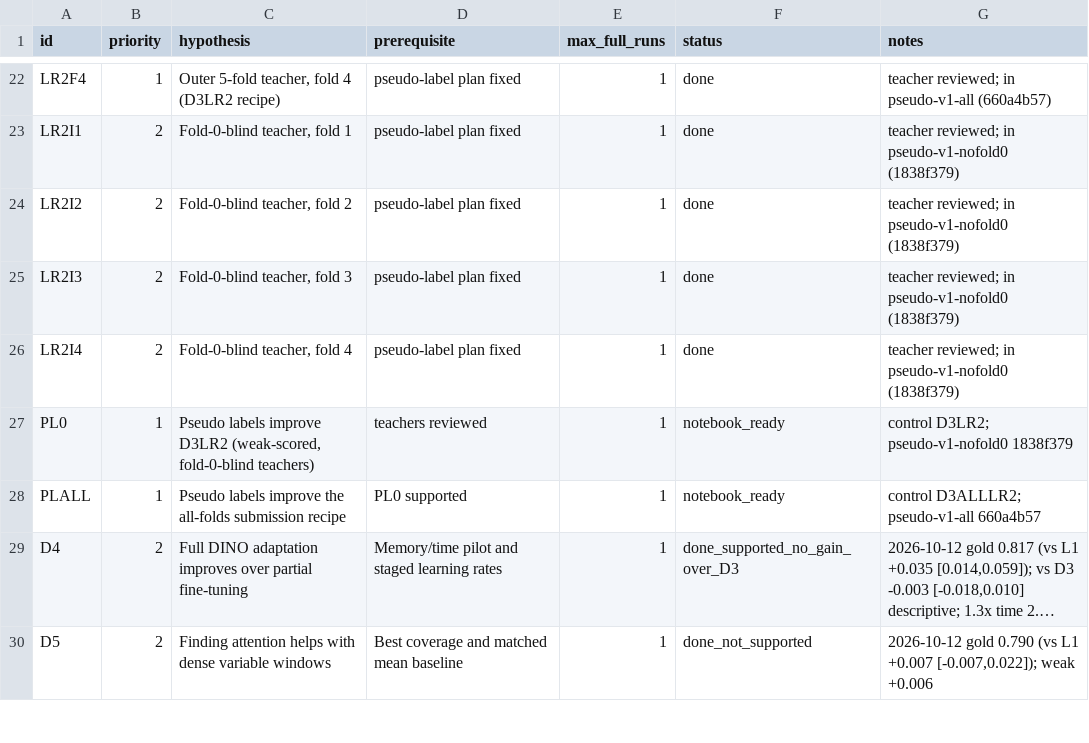
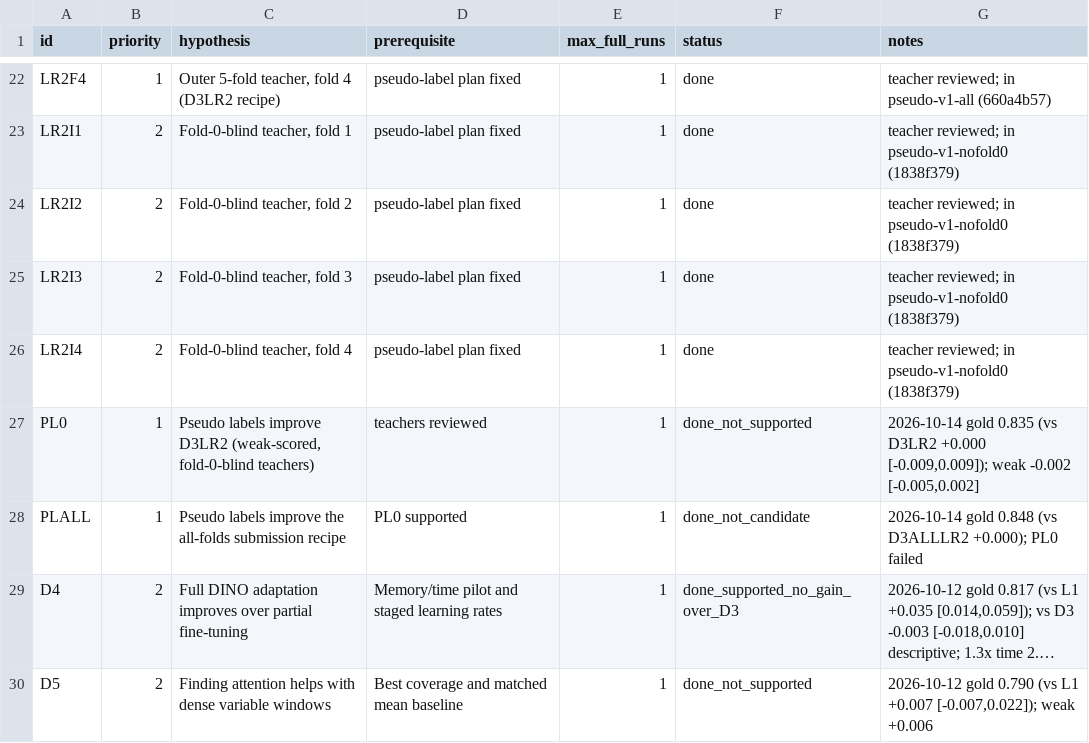
Before and after one commit to bulsahkecici/RSNA_Knee_Abnormality_Detection, a CSV file: docs/research/EXPERIMENT_QUEUE_20261009.csv, drawn as a sheet; only a part is shown, gaps mark what is left out; long unchanged cells end in …; the diff names each change by its address in the sheet, - before the commit and + after, or states it on an @@ line.

```diff
--- a/docs/research/EXPERIMENT_QUEUE_20261009.csv
+++ b/docs/research/EXPERIMENT_QUEUE_20261009.csv
-F27 (status): notebook_ready
+F27 (status): done_not_supported
-G27 (notes): control D3LR2; pseudo-v1-nofold0 1838f379
+G27 (notes): 2026-10-14 gold 0.835 (vs D3LR2 +0.000 [-0.009,0.009]); weak -0.002 [-0.005,0.002]
-F28 (status): notebook_ready
+F28 (status): done_not_candidate
-G28 (notes): control D3ALLLR2; pseudo-v1-all 660a4b57
+G28 (notes): 2026-10-14 gold 0.848 (vs D3ALLLR2 +0.000); PL0 failed
```
Also changed, not shown: 1 other file.
